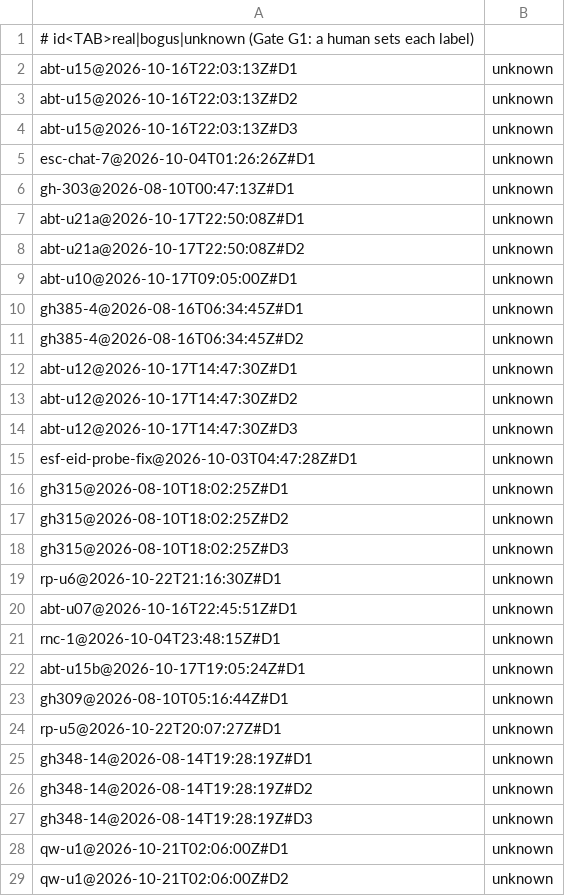
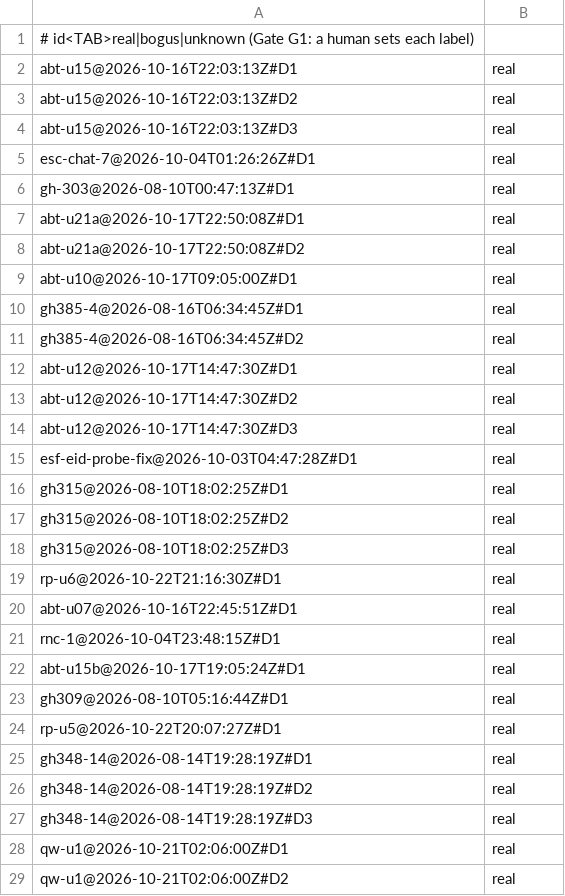
Before and after one commit to Storreslara/AntiSlop, a TSV file: eval/refutation-replay/labels.tsv, drawn as a sheet; only a part is shown; the diff covers the shown part only.

Commit message:
data(rfp-g1): Gate G1 labels, 41 real

```diff
--- a/eval/refutation-replay/labels.tsv
+++ b/eval/refutation-replay/labels.tsv
@@ -1,29 +1,29 @@
 # id<TAB>real|bogus|unknown (Gate G1: a human sets each label)
-abt-u15@2026-10-16T22:03:13Z#D1	unknown
-abt-u15@2026-10-16T22:03:13Z#D2	unknown
-abt-u15@2026-10-16T22:03:13Z#D3	unknown
-esc-chat-7@2026-10-04T01:26:26Z#D1	unknown
-gh-303@2026-08-10T00:47:13Z#D1	unknown
-abt-u21a@2026-10-17T22:50:08Z#D1	unknown
-abt-u21a@2026-10-17T22:50:08Z#D2	unknown
-abt-u10@2026-10-17T09:05:00Z#D1	unknown
-gh385-4@2026-08-16T06:34:45Z#D1	unknown
-gh385-4@2026-08-16T06:34:45Z#D2	unknown
-abt-u12@2026-10-17T14:47:30Z#D1	unknown
-abt-u12@2026-10-17T14:47:30Z#D2	unknown
-abt-u12@2026-10-17T14:47:30Z#D3	unknown
-esf-eid-probe-fix@2026-10-03T04:47:28Z#D1	unknown
-gh315@2026-08-10T18:02:25Z#D1	unknown
-gh315@2026-08-10T18:02:25Z#D2	unknown
-gh315@2026-08-10T18:02:25Z#D3	unknown
-rp-u6@2026-10-22T21:16:30Z#D1	unknown
-abt-u07@2026-10-16T22:45:51Z#D1	unknown
-rnc-1@2026-10-04T23:48:15Z#D1	unknown
-abt-u15b@2026-10-17T19:05:24Z#D1	unknown
-gh309@2026-08-10T05:16:44Z#D1	unknown
-rp-u5@2026-10-22T20:07:27Z#D1	unknown
-gh348-14@2026-08-14T19:28:19Z#D1	unknown
-gh348-14@2026-08-14T19:28:19Z#D2	unknown
-gh348-14@2026-08-14T19:28:19Z#D3	unknown
-qw-u1@2026-10-21T02:06:00Z#D1	unknown
-qw-u1@2026-10-21T02:06:00Z#D2	unknown
+abt-u15@2026-10-16T22:03:13Z#D1	real
+abt-u15@2026-10-16T22:03:13Z#D2	real
+abt-u15@2026-10-16T22:03:13Z#D3	real
+esc-chat-7@2026-10-04T01:26:26Z#D1	real
+gh-303@2026-08-10T00:47:13Z#D1	real
+abt-u21a@2026-10-17T22:50:08Z#D1	real
+abt-u21a@2026-10-17T22:50:08Z#D2	real
+abt-u10@2026-10-17T09:05:00Z#D1	real
+gh385-4@2026-08-16T06:34:45Z#D1	real
+gh385-4@2026-08-16T06:34:45Z#D2	real
+abt-u12@2026-10-17T14:47:30Z#D1	real
+abt-u12@2026-10-17T14:47:30Z#D2	real
+abt-u12@2026-10-17T14:47:30Z#D3	real
+esf-eid-probe-fix@2026-10-03T04:47:28Z#D1	real
+gh315@2026-08-10T18:02:25Z#D1	real
+gh315@2026-08-10T18:02:25Z#D2	real
+gh315@2026-08-10T18:02:25Z#D3	real
+rp-u6@2026-10-22T21:16:30Z#D1	real
+abt-u07@2026-10-16T22:45:51Z#D1	real
+rnc-1@2026-10-04T23:48:15Z#D1	real
+abt-u15b@2026-10-17T19:05:24Z#D1	real
+gh309@2026-08-10T05:16:44Z#D1	real
+rp-u5@2026-10-22T20:07:27Z#D1	real
+gh348-14@2026-08-14T19:28:19Z#D1	real
+gh348-14@2026-08-14T19:28:19Z#D2	real
+gh348-14@2026-08-14T19:28:19Z#D3	real
+qw-u1@2026-10-21T02:06:00Z#D1	real
+qw-u1@2026-10-21T02:06:00Z#D2	real
```
Also changed, not shown: 13 edited cells elsewhere in this file.
